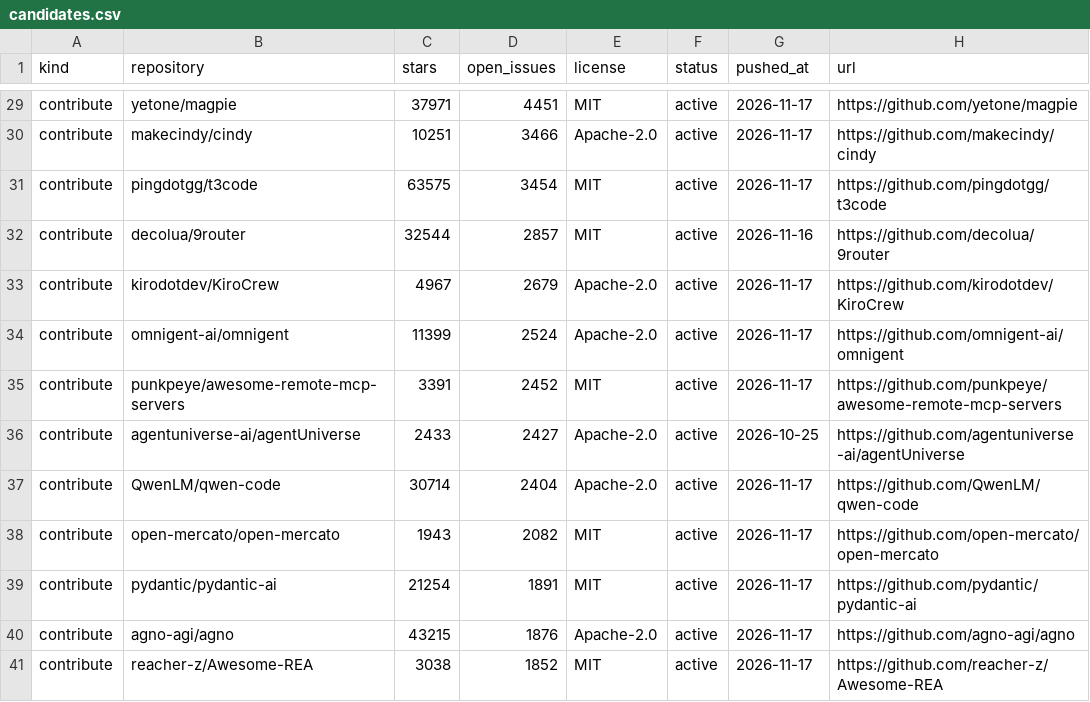
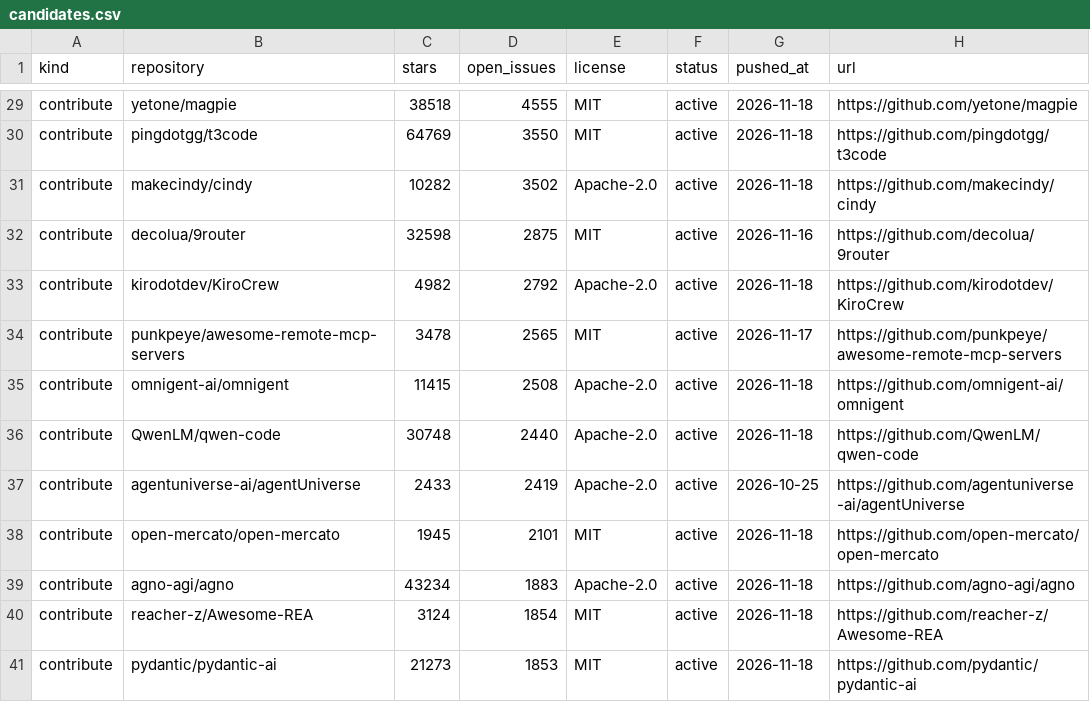
Before and after one commit to Keremozdemirra/agent-vitals, a CSV file: data/candidates.csv, drawn as a sheet; only a part is shown, gaps mark what is left out; removed rows and columns are numbered as before the commit, all else as after; the diff covers the shown part only; the diff names each change by its address in the sheet, - before the commit and + after, or states it on an @@ line.

```diff
--- a/data/candidates.csv
+++ b/data/candidates.csv
-C29 (stars): 37971
+C29 (stars): 38518
-D29 (open_issues): 4451
+D29 (open_issues): 4555
-G29 (pushed_at): 2026-11-17
+G29 (pushed_at): 2026-11-18
-row 30: contribute | makecindy/cindy | 10251 | 3466 | Apache-2.0 | active | 2026-11-17 | https://github.com/makecindy/cindy
-C30 (stars): 63575
+C30 (stars): 64769
-D30 (open_issues): 3454
+D30 (open_issues): 3550
-G30 (pushed_at): 2026-11-17
+G30 (pushed_at): 2026-11-18
+row 31: contribute | makecindy/cindy | 10282 | 3502 | Apache-2.0 | active | 2026-11-18 | https://github.com/makecindy/cindy
-C32 (stars): 32544
+C32 (stars): 32598
-D32 (open_issues): 2857
+D32 (open_issues): 2875
-C33 (stars): 4967
+C33 (stars): 4982
-D33 (open_issues): 2679
+D33 (open_issues): 2792
-G33 (pushed_at): 2026-11-17
+G33 (pushed_at): 2026-11-18
-row 34: contribute | omnigent-ai/omnigent | 11399 | 2524 | Apache-2.0 | active | 2026-11-17 | https://github.com/omnigent-ai/omnigent
-C34 (stars): 3391
+C34 (stars): 3478
-D34 (open_issues): 2452
+D34 (open_issues): 2565
+row 35: contribute | omnigent-ai/omnigent | 11415 | 2508 | Apache-2.0 | active | 2026-11-18 | https://github.com/omnigent-ai/omnigent
+row 36: contribute | QwenLM/qwen-code | 30748 | 2440 | Apache-2.0 | active | 2026-11-18 | https://github.com/QwenLM/qwen-code
-D37 (open_issues): 2427
+D37 (open_issues): 2419
-row 37: contribute | QwenLM/qwen-code | 30714 | 2404 | Apache-2.0 | active | 2026-11-17 | https://github.com/QwenLM/qwen-code
-C38 (stars): 1943
+C38 (stars): 1945
-D38 (open_issues): 2082
+D38 (open_issues): 2101
-G38 (pushed_at): 2026-11-17
+G38 (pushed_at): 2026-11-18
-row 39: contribute | pydantic/pydantic-ai | 21254 | 1891 | MIT | active | 2026-11-17 | https://github.com/pydantic/pydantic-ai
-C39 (stars): 43215
+C39 (stars): 43234
-D39 (open_issues): 1876
+D39 (open_issues): 1883
-G39:G40 (pushed_at): 2026-11-17
+G39:G40 (pushed_at): 2026-11-18
-C40 (stars): 3038
+C40 (stars): 3124
-D40 (open_issues): 1852
+D40 (open_issues): 1854
+row 41: contribute | pydantic/pydantic-ai | 21273 | 1853 | MIT | active | 2026-11-18 | https://github.com/pydantic/pydantic-ai
```
Also changed, not shown: 32 edited cells elsewhere in this file, data/history.csv, 5 other files.
